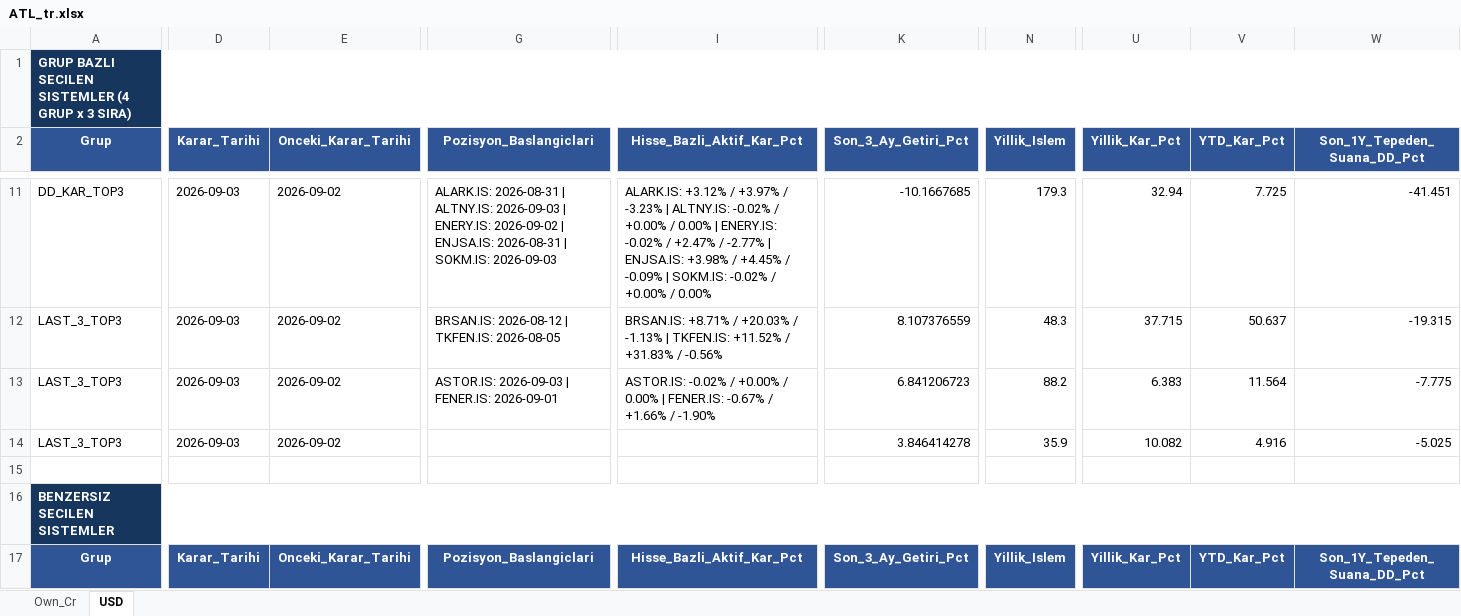
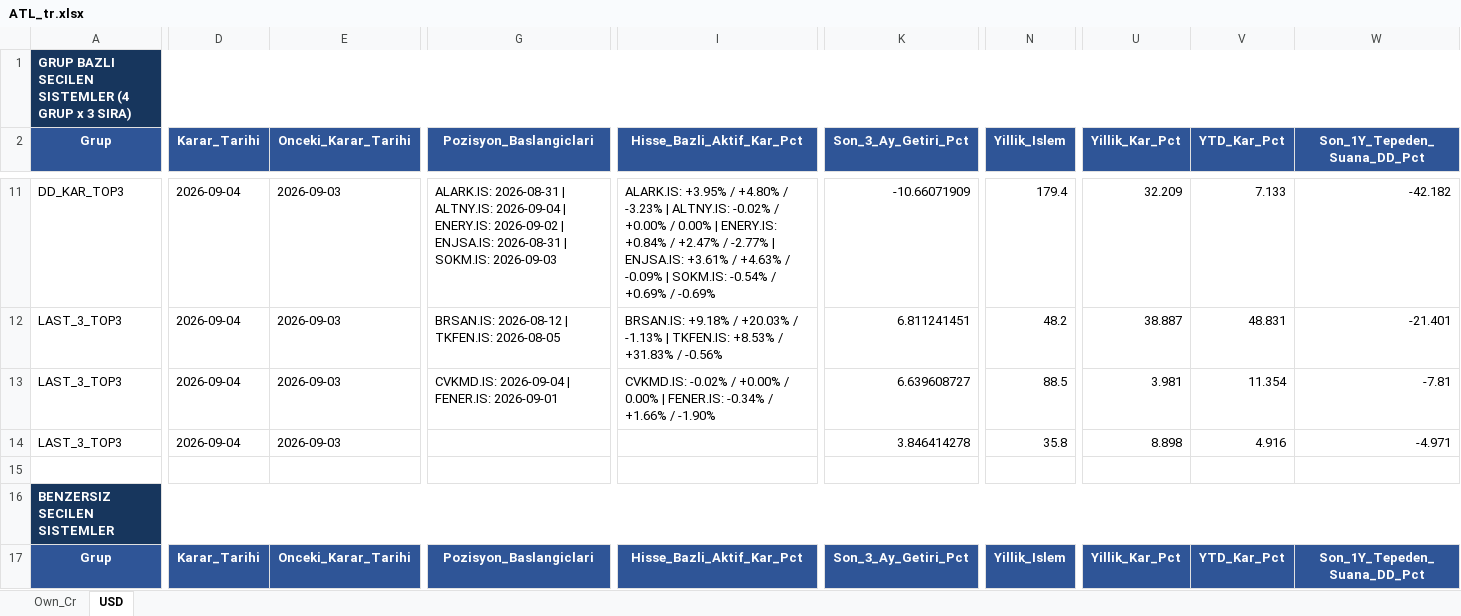
Before and after one commit to serkanche/portfoy, an Excel workbook: ATL_tr.xlsx, sheet USD, drawn as a sheet; only a part is shown, gaps mark what is left out; values as stored, in another font and other column widths than the file's, no borders; table styles not drawn; the diff covers the shown part only; the diff names each change by its address in the sheet, - before the commit and + after, or states it on an @@ line.

```diff
--- a/ATL_tr.xlsx (sheet USD)
+++ b/ATL_tr.xlsx (sheet USD)
-D11:D14 (Karar_Tarihi): 2026-09-03
+D11:D14 (Karar_Tarihi): 2026-09-04
-E11:E14 (Onceki_Karar_Tarihi): 2026-09-02
+E11:E14 (Onceki_Karar_Tarihi): 2026-09-03
-G11 (Pozisyon_Baslangiclari): …| ALTNY.IS: 2026-09-03 | ENERY.IS:…
+G11 (Pozisyon_Baslangiclari): …| ALTNY.IS: 2026-09-04 | ENERY.IS:…
-I11 (Hisse_Bazli_Aktif_Kar_Pct): ALARK.IS: +3.12% / +3.97% / -3.23% | ALTNY.IS: -0.02% / +0.00% / 0.00% | ENERY.IS: -0.02% / +2.47% / -2.77% | ENJSA.IS: +3.98% / +4.45% / -0.09% | SOKM.IS: -0.02% / +0.00% / 0.00%
+I11 (Hisse_Bazli_Aktif_Kar_Pct): ALARK.IS: +3.95% / +4.80% / -3.23% | ALTNY.IS: -0.02% / +0.00% / 0.00% | ENERY.IS: +0.84% / +2.47% / -2.77% | ENJSA.IS: +3.61% / +4.63% / -0.09% | SOKM.IS: -0.54% / +0.69% / -0.69%
-K11 (Son_3_Ay_Getiri_Pct): -10.1667685
+K11 (Son_3_Ay_Getiri_Pct): -10.66071909
-N11 (Yillik_Islem): 179.3
+N11 (Yillik_Islem): 179.4
-U11 (Yillik_Kar_Pct): 32.94
+U11 (Yillik_Kar_Pct): 32.209
-V11 (YTD_Kar_Pct): 7.725
+V11 (YTD_Kar_Pct): 7.133
-W11 (Son_1Y_Tepeden_Suana_DD_Pct): -41.451
+W11 (Son_1Y_Tepeden_Suana_DD_Pct): -42.182
-I12 (Hisse_Bazli_Aktif_Kar_Pct): BRSAN.IS: +8.71% / +20.03% / -1.13% | TKFEN.IS: +11.52% / +31.83%…
+I12 (Hisse_Bazli_Aktif_Kar_Pct): BRSAN.IS: +9.18% / +20.03% / -1.13% | TKFEN.IS: +8.53% / +31.83%…
-K12 (Son_3_Ay_Getiri_Pct): 8.107376559
+K12 (Son_3_Ay_Getiri_Pct): 6.811241451
-N12 (Yillik_Islem): 48.3
+N12 (Yillik_Islem): 48.2
-U12 (Yillik_Kar_Pct): 37.715
+U12 (Yillik_Kar_Pct): 38.887
-V12 (YTD_Kar_Pct): 50.637
+V12 (YTD_Kar_Pct): 48.831
-W12 (Son_1Y_Tepeden_Suana_DD_Pct): -19.315
+W12 (Son_1Y_Tepeden_Suana_DD_Pct): -21.401
-G13 (Pozisyon_Baslangiclari): ASTOR.IS: 2026-09-03 | FENER.IS: 2026-09-01
+G13 (Pozisyon_Baslangiclari): CVKMD.IS: 2026-09-04 | FENER.IS: 2026-09-01
-I13 (Hisse_Bazli_Aktif_Kar_Pct): ASTOR.IS: -0.02% / +0.00% / 0.00% | FENER.IS: -0.67% / +1.66%…
+I13 (Hisse_Bazli_Aktif_Kar_Pct): CVKMD.IS: -0.02% / +0.00% / 0.00% | FENER.IS: -0.34% / +1.66%…
-K13 (Son_3_Ay_Getiri_Pct): 6.841206723
+K13 (Son_3_Ay_Getiri_Pct): 6.639608727
-N13 (Yillik_Islem): 88.2
+N13 (Yillik_Islem): 88.5
-U13 (Yillik_Kar_Pct): 6.383
+U13 (Yillik_Kar_Pct): 3.981
-V13 (YTD_Kar_Pct): 11.564
+V13 (YTD_Kar_Pct): 11.354
-W13 (Son_1Y_Tepeden_Suana_DD_Pct): -7.775
+W13 (Son_1Y_Tepeden_Suana_DD_Pct): -7.81
-N14 (Yillik_Islem): 35.9
+N14 (Yillik_Islem): 35.8
-U14 (Yillik_Kar_Pct): 10.082
+U14 (Yillik_Kar_Pct): 8.898
-W14 (Son_1Y_Tepeden_Suana_DD_Pct): -5.025
+W14 (Son_1Y_Tepeden_Suana_DD_Pct): -4.971
```
Also changed, not shown: 187 edited cells elsewhere in this sheet, sheet Own_Cr.
